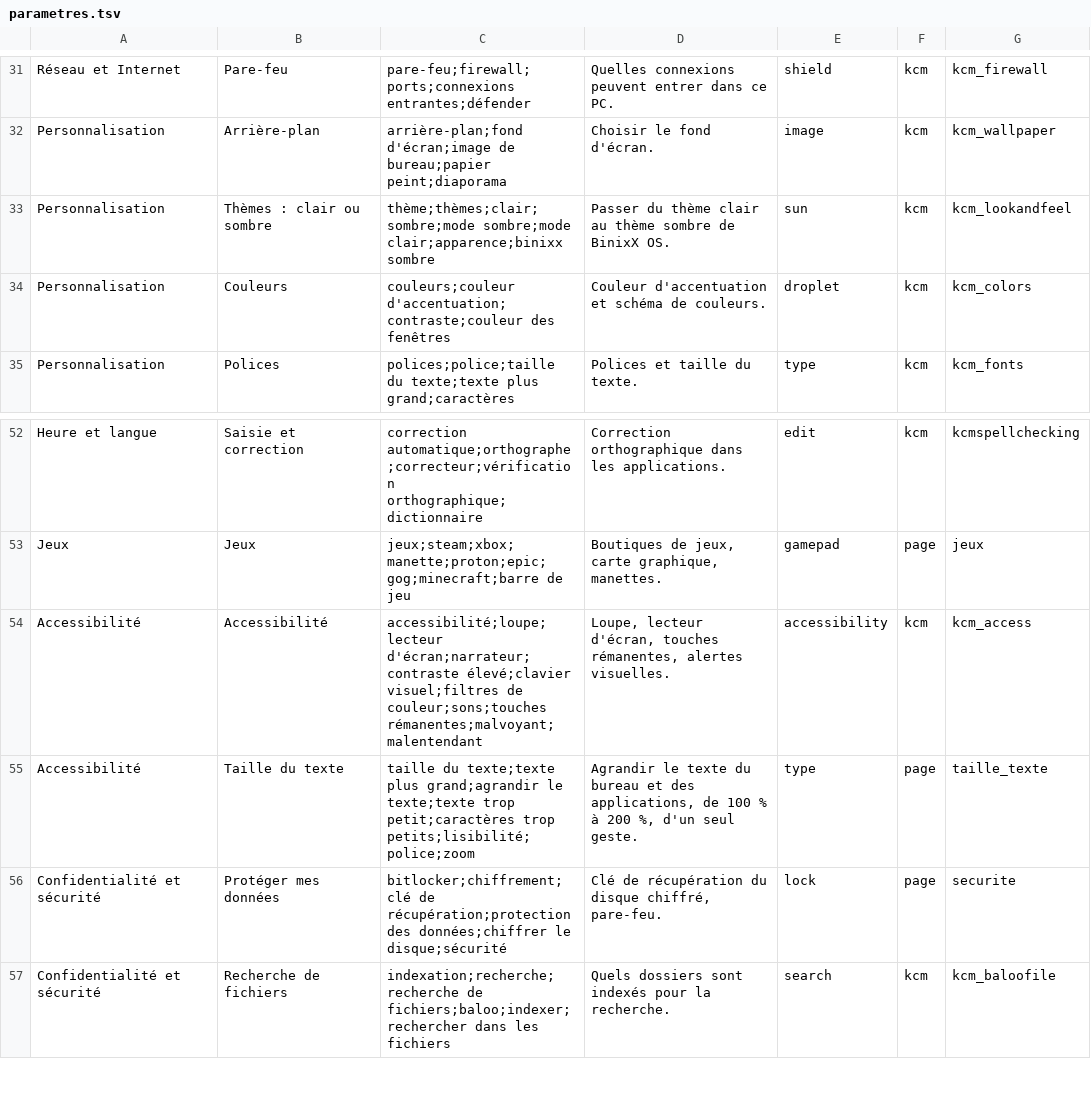
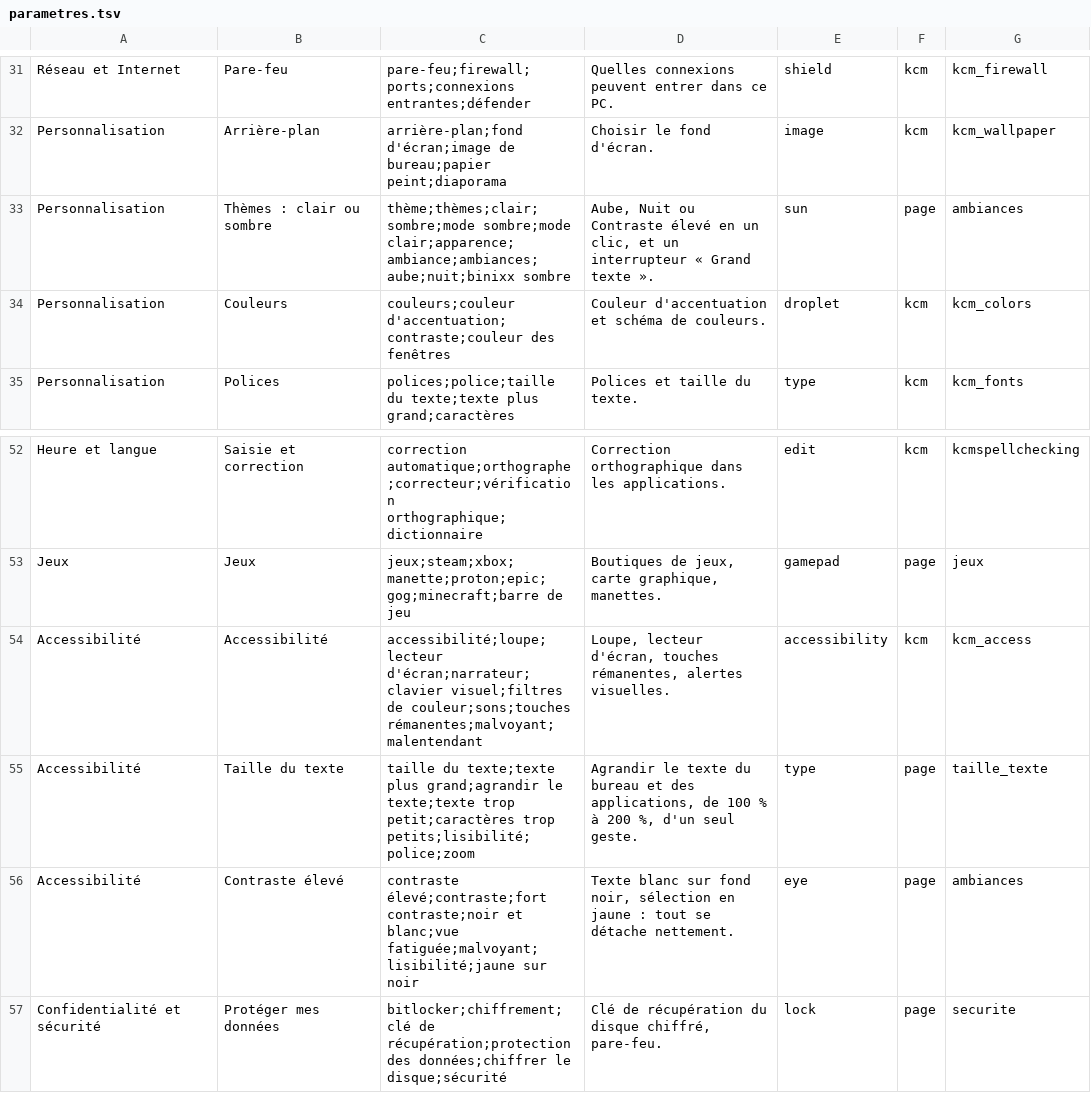
Before and after one commit to Nic69Han/BinixX-OS, a TSV file: system_files/usr/share/binixx/parametres/parametres.tsv, drawn as a sheet; only a part is shown, gaps mark what is left out; the shorter side is filled out with more unchanged rows.

```diff
--- a/system_files/usr/share/binixx/parametres/parametres.tsv
+++ b/system_files/usr/share/binixx/parametres/parametres.tsv
@@ -32,3 +32,3 @@ Réseau et Internet	Pare-feu	pare-feu;firewall;ports;connexions entrantes;défen
 Personnalisation	Arrière-plan	arrière-plan;fond d'écran;image de bureau;papier peint;diaporama	Choisir le fond d'écran.	image	kcm	kcm_wallpaper
-Personnalisation	Thèmes : clair ou sombre	thème;thèmes;clair;sombre;mode sombre;mode clair;apparence;binixx sombre	Passer du thème clair au thème sombre de BinixX OS.	sun	kcm	kcm_lookandfeel
+Personnalisation	Thèmes : clair ou sombre	thème;thèmes;clair;sombre;mode sombre;mode clair;apparence;ambiance;ambiances;aube;nuit;binixx sombre	Aube, Nuit ou Contraste élevé en un clic, et un interrupteur « Grand texte ».	sun	page	ambiances
 Personnalisation	Couleurs	couleurs;couleur d'accentuation;contraste;couleur des fenêtres	Couleur d'accentuation et schéma de couleurs.	droplet	kcm	kcm_colors
@@ -53,4 +53,5 @@ Heure et langue	Saisie et correction	correction automatique;orthographe;correcte
 Jeux	Jeux	jeux;steam;xbox;manette;proton;epic;gog;minecraft;barre de jeu	Boutiques de jeux, carte graphique, manettes.	gamepad	page	jeux
-Accessibilité	Accessibilité	accessibilité;loupe;lecteur d'écran;narrateur;contraste élevé;clavier visuel;filtres de couleur;sons;touches rémanentes;malvoyant;malentendant	Loupe, lecteur d'écran, touches rémanentes, alertes visuelles.	accessibility	kcm	kcm_access
+Accessibilité	Accessibilité	accessibilité;loupe;lecteur d'écran;narrateur;clavier visuel;filtres de couleur;sons;touches rémanentes;malvoyant;malentendant	Loupe, lecteur d'écran, touches rémanentes, alertes visuelles.	accessibility	kcm	kcm_access
 Accessibilité	Taille du texte	taille du texte;texte plus grand;agrandir le texte;texte trop petit;caractères trop petits;lisibilité;police;zoom	Agrandir le texte du bureau et des applications, de 100 % à 200 %, d'un seul geste.	type	page	taille_texte
+Accessibilité	Contraste élevé	contraste élevé;contraste;fort contraste;noir et blanc;vue fatiguée;malvoyant;lisibilité;jaune sur noir	Texte blanc sur fond noir, sélection en jaune : tout se détache nettement.	eye	page	ambiances
 Confidentialité et sécurité	Protéger mes données	bitlocker;chiffrement;clé de récupération;protection des données;chiffrer le disque;sécurité	Clé de récupération du disque chiffré, pare-feu.	lock	page	securite
```
Also changed, not shown: 11 other files.
